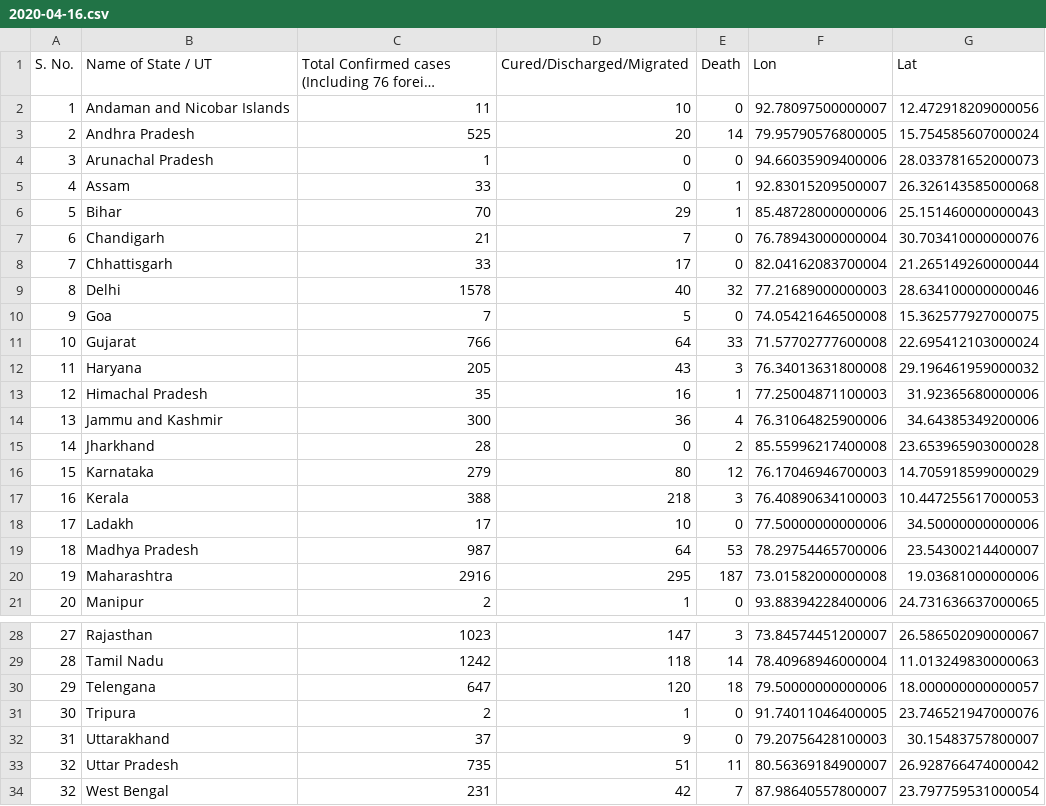
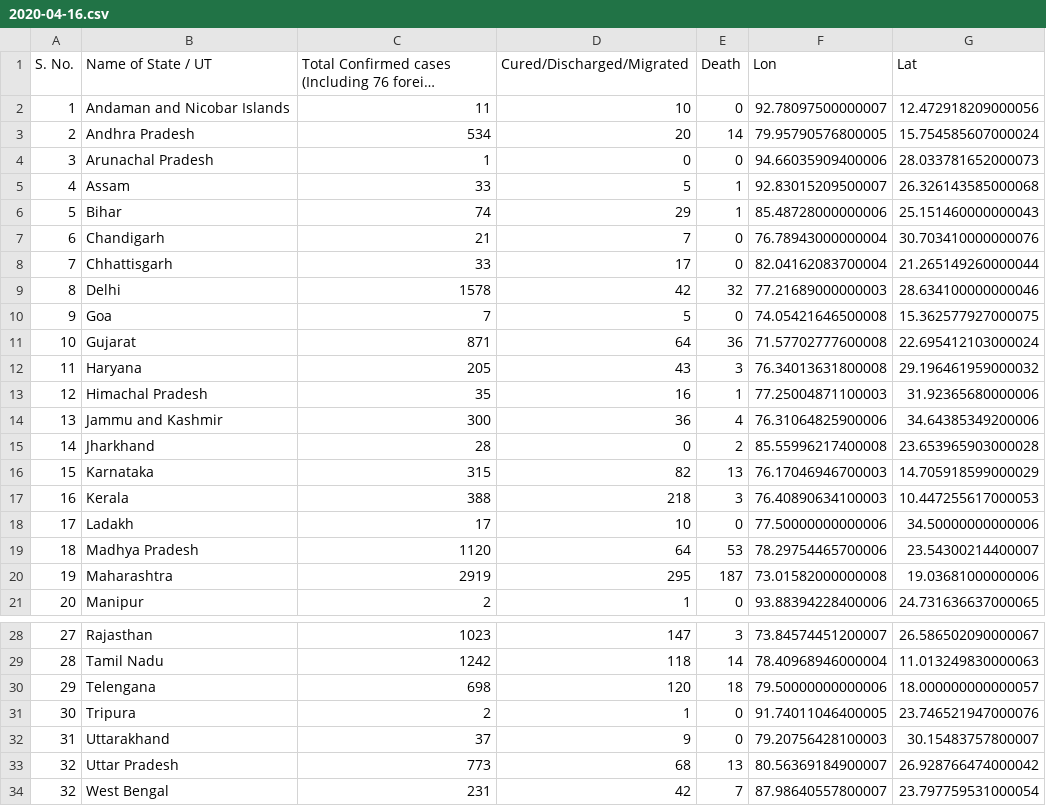
Before and after one commit to armsp/covid19.in, a CSV file: datasets/statewise_distribution/2020-04-16.csv, drawn as a sheet; only a part is shown, gaps mark what is left out; long unchanged cells end in …; the diff names each change by its address in the sheet, - before the commit and + after, or states it on an @@ line.

```diff
--- a/datasets/statewise_distribution/2020-04-16.csv
+++ b/datasets/statewise_distribution/2020-04-16.csv
-C3: 525
+C3: 534
-D5 (Cured/Discharged/Migrated): 0
+D5 (Cured/Discharged/Migrated): 5
-C6: 70
+C6: 74
-D9 (Cured/Discharged/Migrated): 40
+D9 (Cured/Discharged/Migrated): 42
-C11: 766
+C11: 871
-E11 (Death): 33
+E11 (Death): 36
-C16: 279
+C16: 315
-D16 (Cured/Discharged/Migrated): 80
+D16 (Cured/Discharged/Migrated): 82
-E16 (Death): 12
+E16 (Death): 13
-C19: 987
+C19: 1120
-C20: 2916
+C20: 2919
-C30: 647
+C30: 698
-C33: 735
+C33: 773
-D33 (Cured/Discharged/Migrated): 51
+D33 (Cured/Discharged/Migrated): 68
-E33 (Death): 11
+E33 (Death): 13
```
Also changed, not shown: 3 other files.
